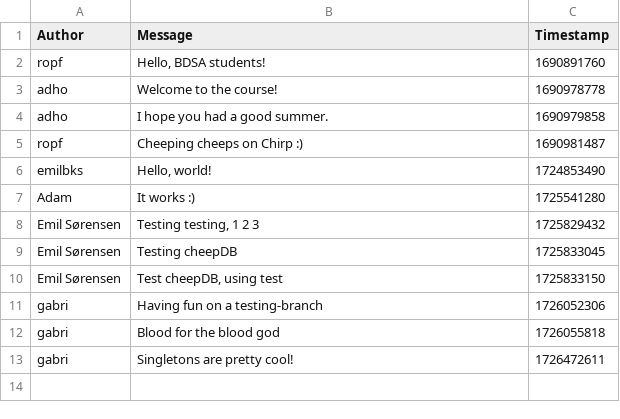
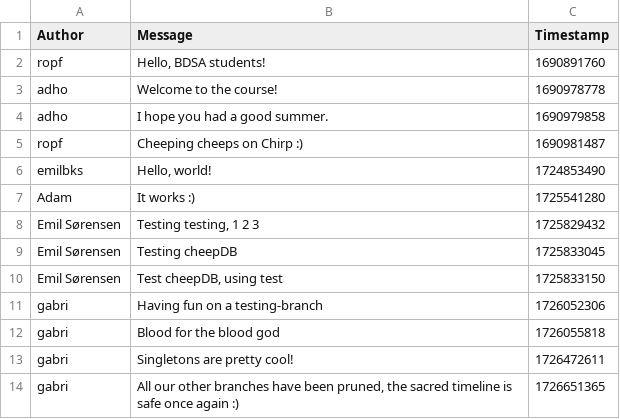
Before and after one commit to ITU-BDSA2024-GROUP1/Chirp, a CSV file: data/chirp_cli_db.csv, drawn as a sheet; the diff names each change by its address in the sheet, - before the commit and + after, or states it on an @@ line.

Commit message:
New cheep

```diff
--- a/data/chirp_cli_db.csv
+++ b/data/chirp_cli_db.csv
+row 14: gabri | All our other branches have been pruned, the sacred timeline is safe once again :) | 1726651365
```
